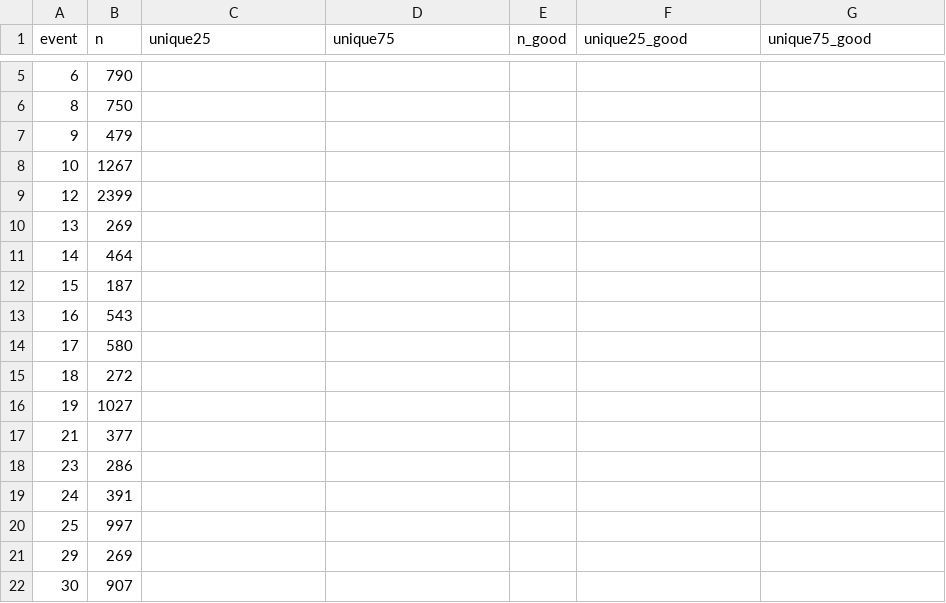
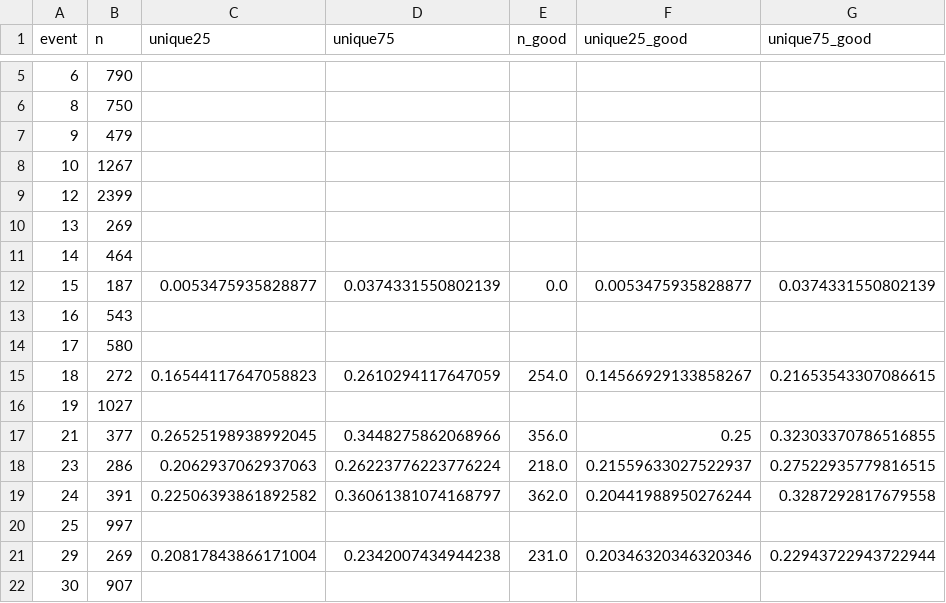
Before and after one commit to asprout/ArticleComparisons, a CSV file: results_20190601_clusters_temp.csv, drawn as a sheet; only a part is shown, gaps mark what is left out; the diff covers the shown part only.

Commit message:
new results

```diff
--- a/results_20190601_clusters_temp.csv
+++ b/results_20190601_clusters_temp.csv
@@ -11,12 +11,12 @@ event,n,unique25,unique75,n_good,unique25_good,unique75_good
 14,464,,,,,
-15,187,,,,,
+15,187,0.0053475935828877,0.0374331550802139,0.0,0.0053475935828877,0.0374331550802139
 16,543,,,,,
 17,580,,,,,
-18,272,,,,,
+18,272,0.16544117647058823,0.2610294117647059,254.0,0.14566929133858267,0.21653543307086615
 19,1027,,,,,
-21,377,,,,,
-23,286,,,,,
-24,391,,,,,
+21,377,0.26525198938992045,0.3448275862068966,356.0,0.25,0.32303370786516855
+23,286,0.2062937062937063,0.26223776223776224,218.0,0.21559633027522937,0.27522935779816515
+24,391,0.22506393861892582,0.36061381074168797,362.0,0.20441988950276244,0.3287292817679558
 25,997,,,,,
-29,269,,,,,
+29,269,0.20817843866171004,0.2342007434944238,231.0,0.20346320346320346,0.22943722943722944
 30,907,,,,,
```
Also changed, not shown: 31 edited cells elsewhere in this file, 6 other files.
